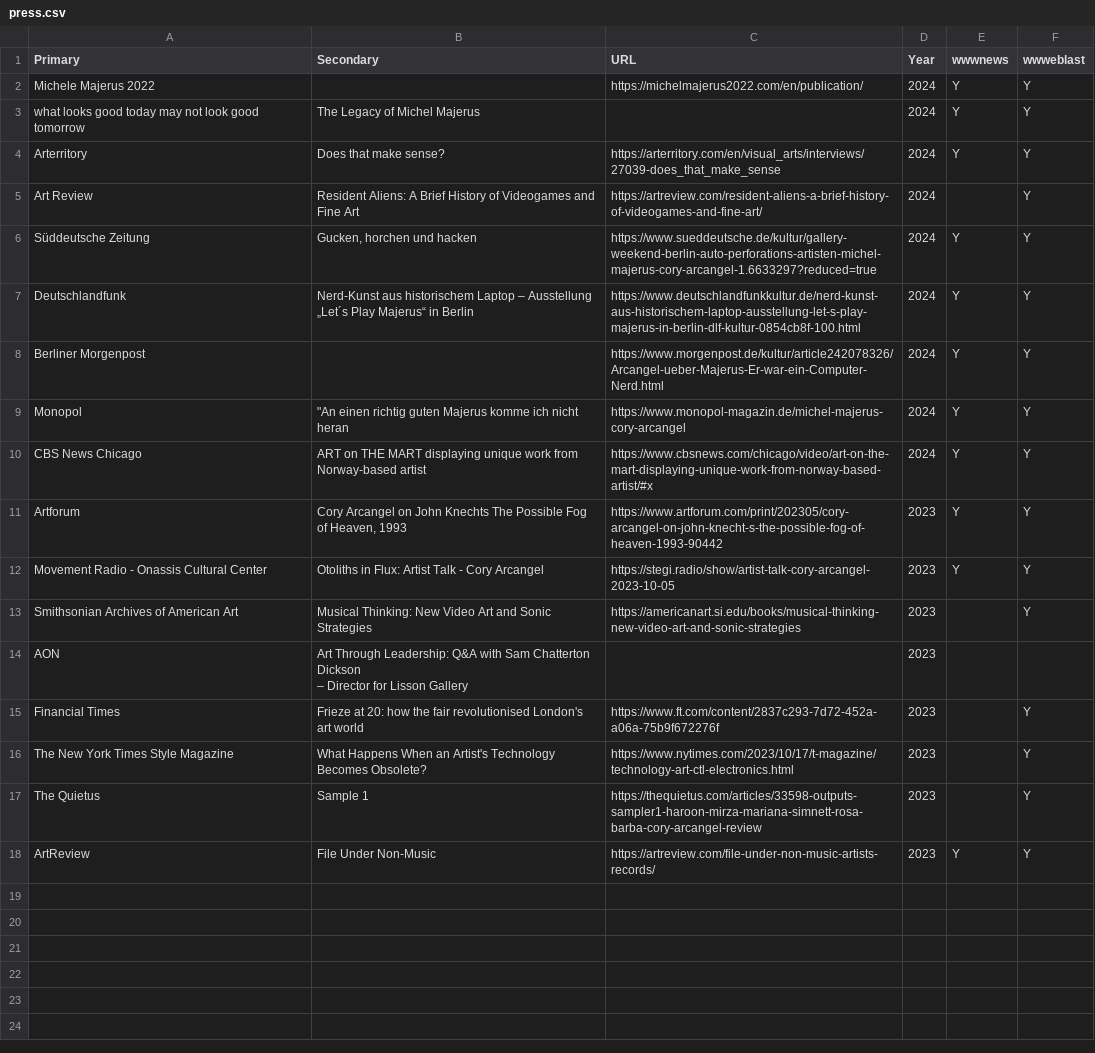
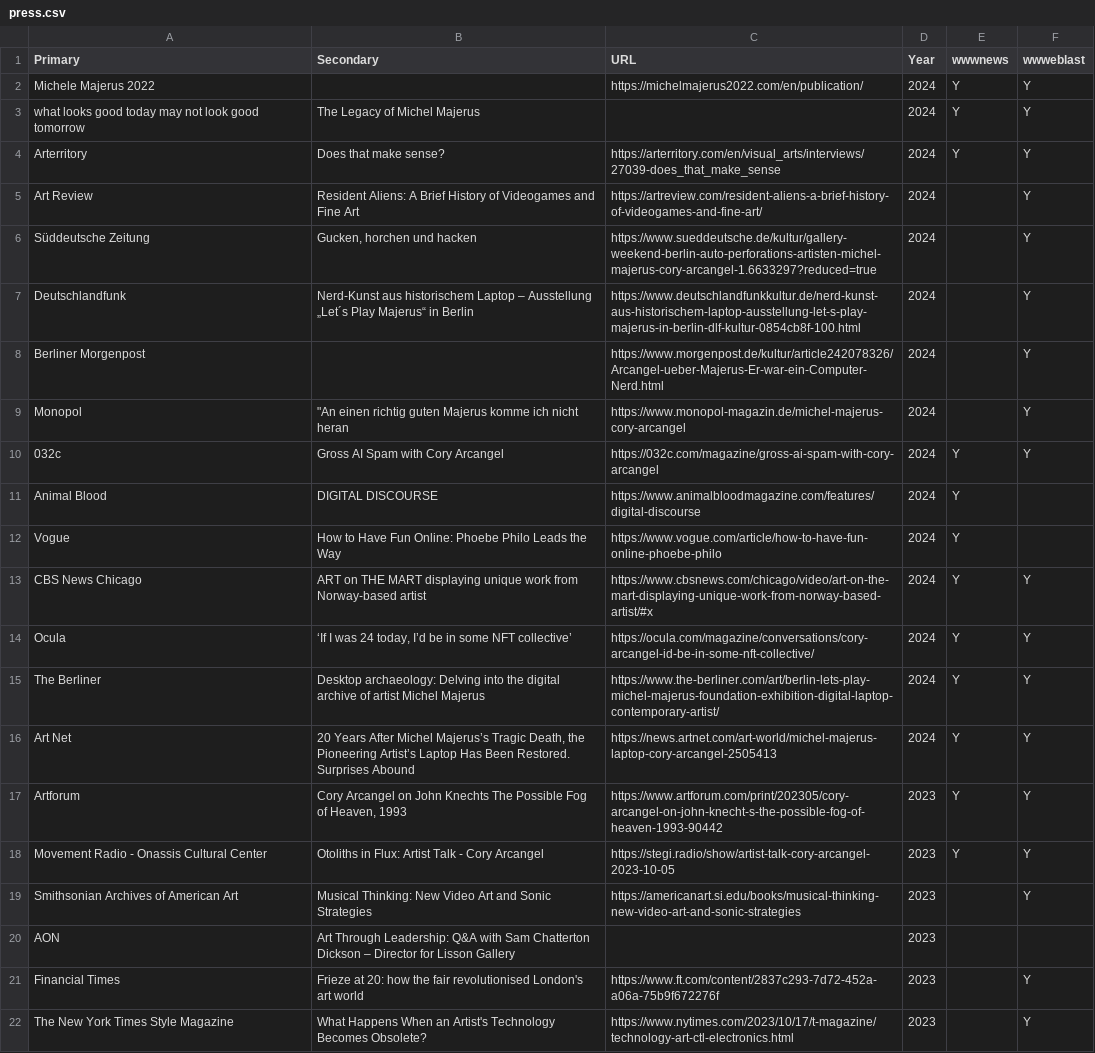
Before and after one commit to coryarcangel/coryarcangel.com, a CSV file: _data/press.csv, drawn as a sheet; only a part is shown; the shorter side is filled out with more unchanged rows.

```diff
--- a/_data/press.csv
+++ b/_data/press.csv
@@ -5,7 +5,13 @@
 "Art Review","Resident Aliens: A Brief History of Videogames and Fine Art","https://artreview.com/resident-aliens-a-brief-history-of-videogames-and-fine-art/",2024,,"Y"
-"Süddeutsche Zeitung","Gucken, horchen und hacken","https://www.sueddeutsche.de/kultur/gallery-weekend-berlin-auto-perforations-artisten-michel-majerus-cory-arcangel-1.6633297?reduced=true",2024,"Y","Y"
-"Deutschlandfunk","Nerd-Kunst aus historischem Laptop – Ausstellung „Let´s Play Majerus“ in Berlin","https://www.deutschlandfunkkultur.de/nerd-kunst-aus-historischem-laptop-ausstellung-let-s-play-majerus-in-berlin-dlf-kultur-0854cb8f-100.html",2024,"Y","Y"
-"Berliner Morgenpost",,"https://www.morgenpost.de/kultur/article242078326/Arcangel-ueber-Majerus-Er-war-ein-Computer-Nerd.html",2024,"Y","Y"
-"Monopol","""An einen richtig guten Majerus komme ich nicht heran","https://www.monopol-magazin.de/michel-majerus-cory-arcangel",2024,"Y","Y"
+"Süddeutsche Zeitung","Gucken, horchen und hacken","https://www.sueddeutsche.de/kultur/gallery-weekend-berlin-auto-perforations-artisten-michel-majerus-cory-arcangel-1.6633297?reduced=true",2024,,"Y"
+"Deutschlandfunk","Nerd-Kunst aus historischem Laptop – Ausstellung „Let´s Play Majerus“ in Berlin","https://www.deutschlandfunkkultur.de/nerd-kunst-aus-historischem-laptop-ausstellung-let-s-play-majerus-in-berlin-dlf-kultur-0854cb8f-100.html",2024,,"Y"
+"Berliner Morgenpost",,"https://www.morgenpost.de/kultur/article242078326/Arcangel-ueber-Majerus-Er-war-ein-Computer-Nerd.html",2024,,"Y"
+"Monopol","""An einen richtig guten Majerus komme ich nicht heran","https://www.monopol-magazin.de/michel-majerus-cory-arcangel",2024,,"Y"
+"032c","Gross AI Spam with Cory Arcangel","https://032c.com/magazine/gross-ai-spam-with-cory-arcangel",2024,"Y","Y"
+"Animal Blood","DIGITAL DISCOURSE","https://www.animalbloodmagazine.com/features/digital-discourse",2024,"Y",
+"Vogue","How to Have Fun Online: Phoebe Philo Leads the Way","https://www.vogue.com/article/how-to-have-fun-online-phoebe-philo",2024,"Y",
 "CBS News Chicago","ART on THE MART displaying unique work from Norway-based artist","https://www.cbsnews.com/chicago/video/art-on-the-mart-displaying-unique-work-from-norway-based-artist/#x",2024,"Y","Y"
+"Ocula","‘If I was 24 today, I’d be in some NFT collective’","https://ocula.com/magazine/conversations/cory-arcangel-id-be-in-some-nft-collective/",2024,"Y","Y"
+"The Berliner","Desktop archaeology: Delving into the digital archive of artist Michel Majerus","https://www.the-berliner.com/art/berlin-lets-play-michel-majerus-foundation-exhibition-digital-laptop-contemporary-artist/",2024,"Y","Y"
+"Art Net","20 Years After Michel Majerus’s Tragic Death, the Pioneering Artist’s Laptop Has Been Restored. Surprises Abound","https://news.artnet.com/art-world/michel-majerus-laptop-cory-arcangel-2505413",2024,"Y","Y"
 "Artforum","Cory Arcangel on John Knechts The Possible Fog of Heaven, 1993","https://www.artforum.com/print/202305/cory-arcangel-on-john-knecht-s-the-possible-fog-of-heaven-1993-90442",2023,"Y","Y"
@@ -13,4 +19,3 @@
 "Smithsonian Archives of American Art","Musical Thinking: New Video Art and Sonic Strategies","https://americanart.si.edu/books/musical-thinking-new-video-art-and-sonic-strategies",2023,,"Y"
-"AON","Art Through Leadership: Q&A with Sam Chatterton Dickson
-– Director for Lisson Gallery",,2023,,
+"AON","Art Through Leadership: Q&A with Sam Chatterton Dickson – Director for Lisson Gallery",,2023,,
 "Financial Times","Frieze at 20: how the fair revolutionised London's art world","https://www.ft.com/content/2837c293-7d72-452a-a06a-75b9f672276f",2023,,"Y"
```
Also changed, not shown: 2 other files.
